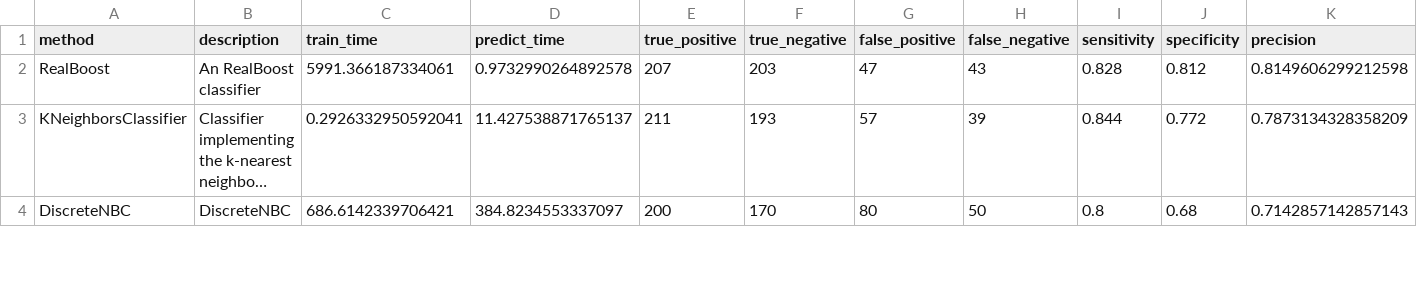
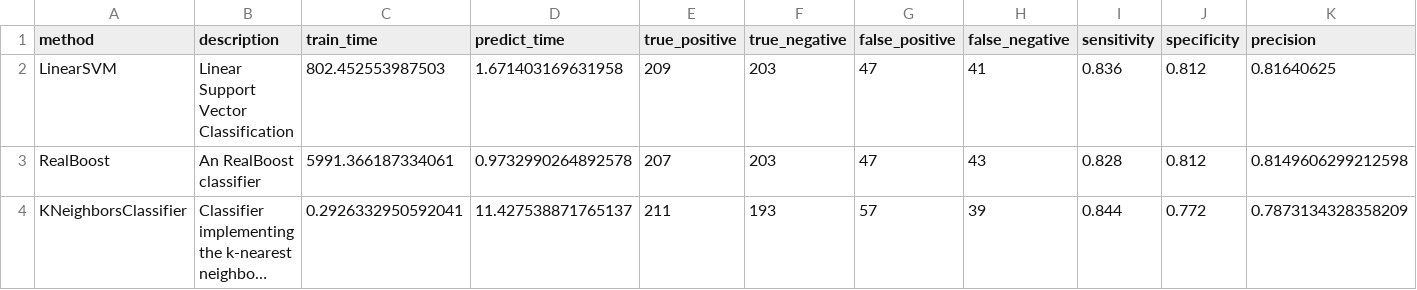
Before and after one commit to wl44545/wl44545.github.io, a CSV file: praca-inzynierska/history/2021_11_28_21_15_00_081017/results.csv, drawn as a sheet; only a part is shown; the shorter side is filled out with more unchanged rows; long unchanged cells end in …; rows hold the shown columns only; the diff names each change by its address in the sheet, - before the commit and + after, or states it on an @@ line.

Commit message:
Autocommit with results

```diff
--- a/praca-inzynierska/history/2021_11_28_21_15_00_081017/results.csv
+++ b/praca-inzynierska/history/2021_11_28_21_15_00_081017/results.csv
+row 2: LinearSVM | Linear Support Vector Classification | 802.452553987503 | 1.671403169631958 | 209 | 203 | 47 | 41 | 0.836 | 0.812 | 0.81640625
```
Also changed, not shown: 5 other files.
